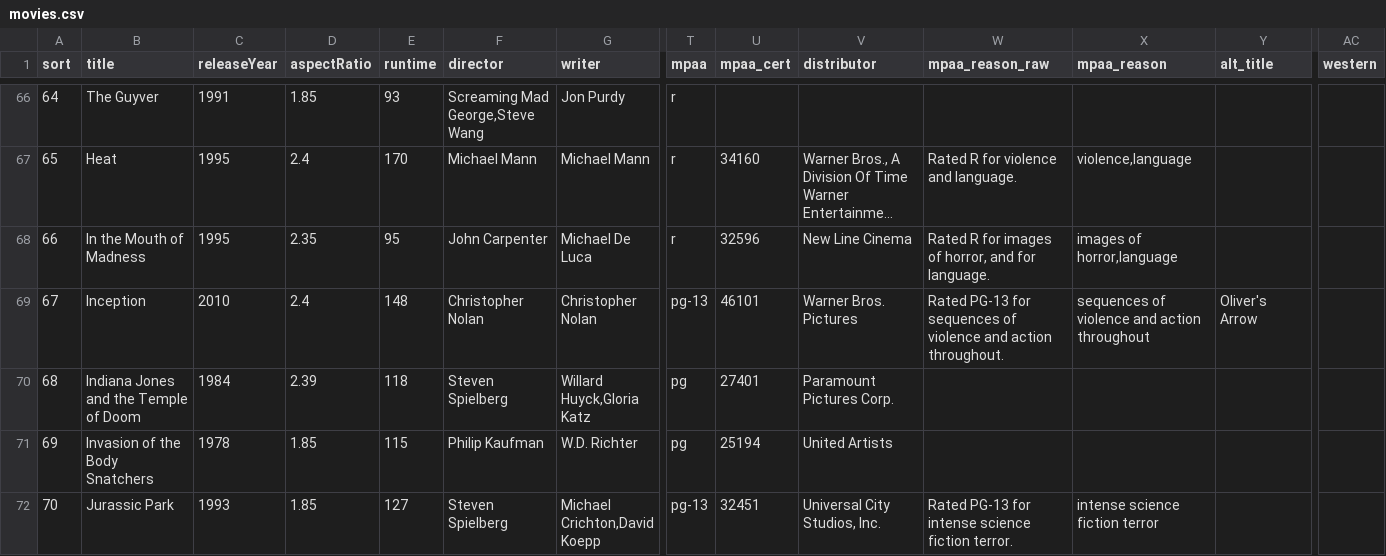
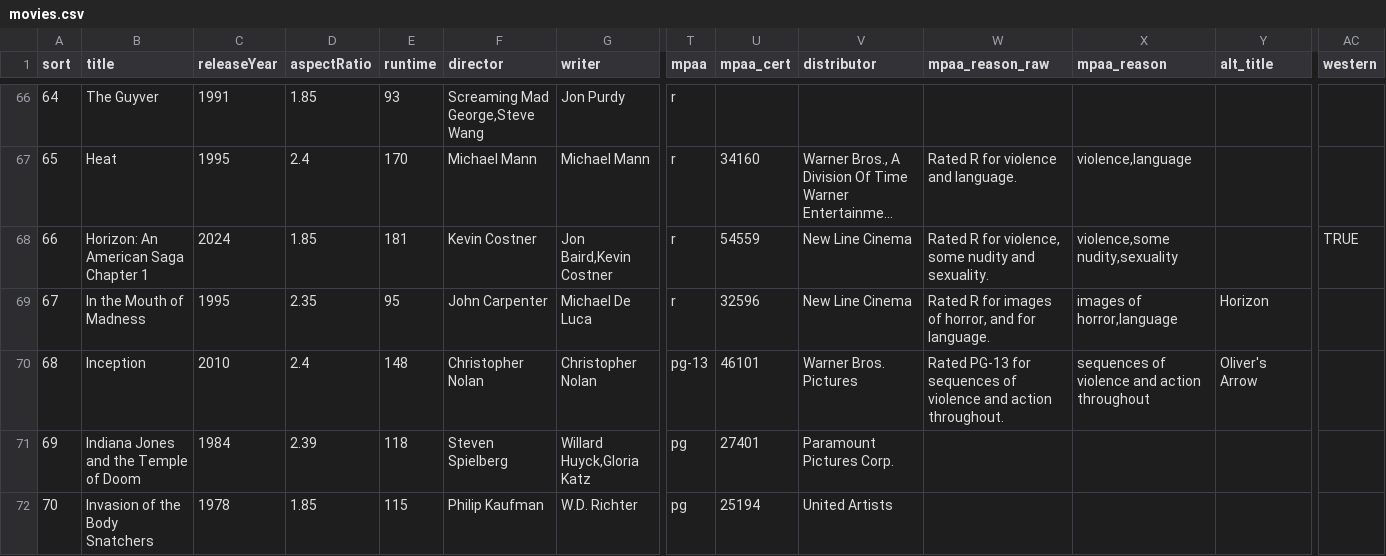
Before and after one commit to architekture/movie_db, a CSV file: archives/movies.csv, drawn as a sheet; only a part is shown, gaps mark what is left out; the shorter side is filled out with more unchanged rows; long unchanged cells end in …; addresses are those after the commit; rows hold the shown columns only; the diff covers the shown part only; the diff names each change by its address in the sheet, - before the commit and + after, or states it on an @@ line.

Commit message:
Updated movies.csv with more titles and more information. Regenerated movies.yml from newest .CSV file. Updated .gitignore file to hide .DS_Store files.

```diff
--- a/archives/movies.csv
+++ b/archives/movies.csv
+row 68: 66 | Horizon: An American Saga Chapter 1 | 2024 | 1.85 | 181 | Kevin Costner | Jon Baird,Kevin Costner | r | 54559 | New Line Cinema | Rated R for violence, some nudity and sexuality. | violence,some nudity,sexuality |  | TRUE
@@ column A (sort) renumbered from row 69 down @@
-Y69 (alt_title): (empty)
+Y69 (alt_title): Horizon
```
Also changed, not shown: 6 added rows, 1 removed row and 5 edited cells elsewhere in this file, 2 other files.
